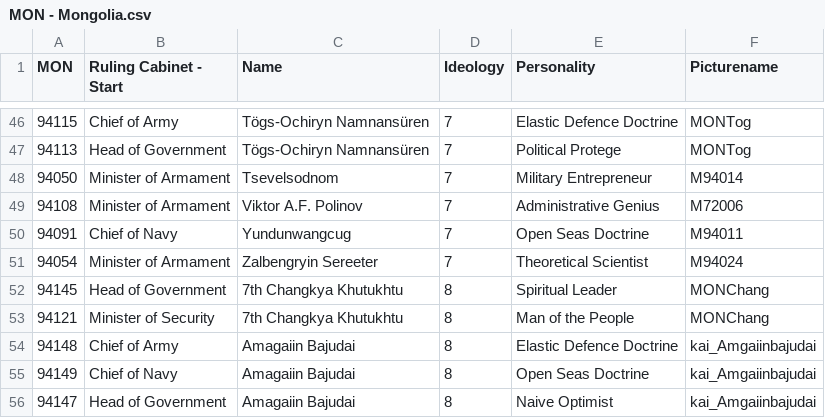
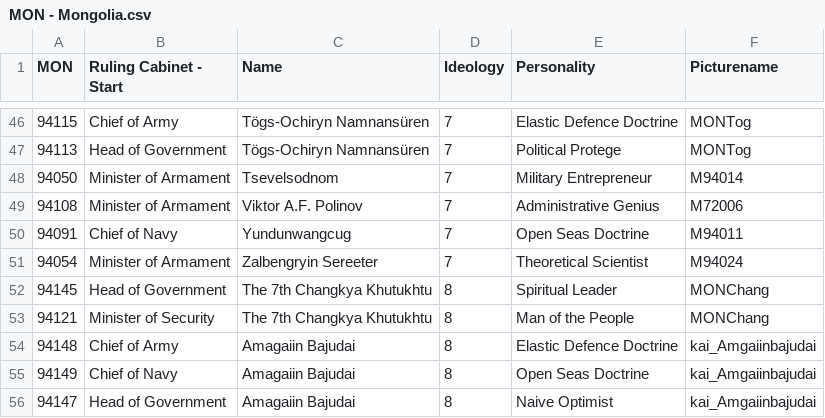
Before and after one commit to Denizzje/Auxiliaries-for-Aurora, a CSV file: Central Minister Repository/ready to convert/MON - Mongolia.csv, drawn as a sheet; only a part is shown, gaps mark what is left out.

```diff
--- a/Central Minister Repository/ready to convert/MON - Mongolia.csv
+++ b/Central Minister Repository/ready to convert/MON - Mongolia.csv
@@ -51,4 +51,4 @@ MON,Ruling Cabinet - Start,Name,Ideology,Personality,Picturename
 94054,Minister of Armament,Zalbengryin Sereeter,7,Theoretical Scientist,M94024
-94145,Head of Government,7th Changkya Khutukhtu,8,Spiritual Leader,MONChang
-94121,Minister of Security,7th Changkya Khutukhtu,8,Man of the People,MONChang
+94145,Head of Government,The 7th Changkya Khutukhtu,8,Spiritual Leader,MONChang
+94121,Minister of Security,The 7th Changkya Khutukhtu,8,Man of the People,MONChang
 94148,Chief of Army,Amagaiin Bajudai,8,Elastic Defence Doctrine,kai_Amgaiinbajudai
```
Also changed, not shown: Central Minister Repository/- Algeria.csv, Central Minister Repository/- Austria Hungary.csv, 14 other files.
